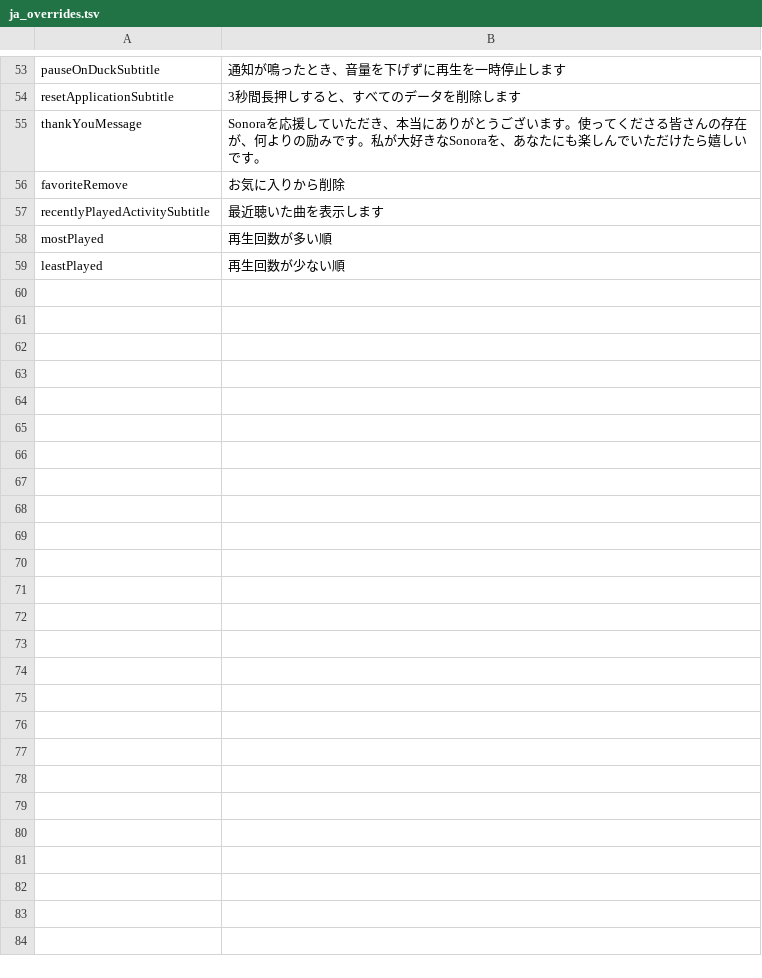
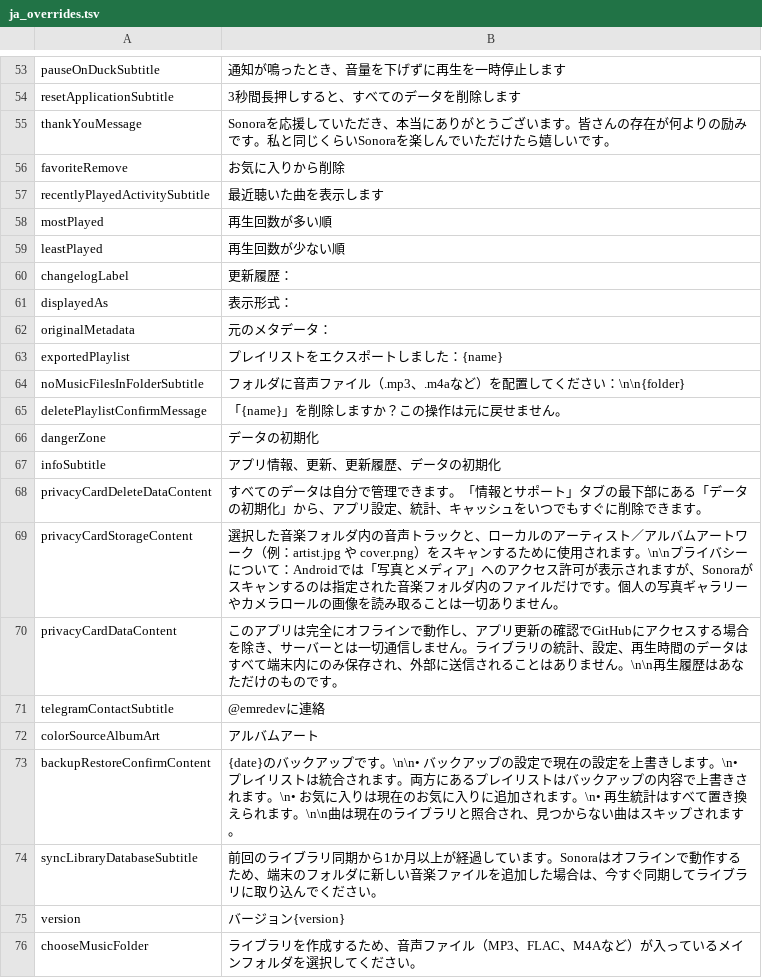
Before and after one commit to yurtemre7/SonoraKMP, a TSV file: scripts/strings/ja_overrides.tsv, drawn as a sheet; only a part is shown, gaps mark what is left out; the diff covers the shown part only.

```diff
--- a/scripts/strings/ja_overrides.tsv
+++ b/scripts/strings/ja_overrides.tsv
@@ -54,3 +54,3 @@ pauseOnDuckSubtitle	通知が鳴ったとき、音量を下げずに再生を一
 resetApplicationSubtitle	3秒間長押しすると、すべてのデータを削除します
-thankYouMessage	Sonoraを応援していただき、本当にありがとうございます。使ってくださる皆さんの存在が、何よりの励みです。私が大好きなSonoraを、あなたにも楽しんでいただけたら嬉しいです。
+thankYouMessage	Sonoraを応援していただき、本当にありがとうございます。皆さんの存在が何よりの励みです。私と同じくらいSonoraを楽しんでいただけたら嬉しいです。
 favoriteRemove	お気に入りから削除
@@ -59 +59,18 @@ mostPlayed	再生回数が多い順
 leastPlayed	再生回数が少ない順
+changelogLabel	更新履歴：
+displayedAs	表示形式：
+originalMetadata	元のメタデータ：
+exportedPlaylist	プレイリストをエクスポートしました：{name}
+noMusicFilesInFolderSubtitle	フォルダに音声ファイル（.mp3、.m4aなど）を配置してください：\n\n{folder}
+deletePlaylistConfirmMessage	「{name}」を削除しますか？この操作は元に戻せません。
+dangerZone	データの初期化
+infoSubtitle	アプリ情報、更新、更新履歴、データの初期化
+privacyCardDeleteDataContent	すべてのデータは自分で管理できます。「情報とサポート」タブの最下部にある「データの初期化」から、アプリ設定、統計、キャッシュをいつでもすぐに削除できます。
+privacyCardStorageContent	選択した音楽フォルダ内の音声トラックと、ローカルのアーティスト／アルバムアートワーク（例：artist.jpg や cover.png）をスキャンするために使用されます。\n\nプライバシーについて：Androidでは「写真とメディア」へのアクセス許可が表示されますが、Sonoraがスキャンするのは指定された音楽フォルダ内のファイルだけです。個人の写真ギャラリーやカメラロールの画像を読み取ることは一切ありません。
+privacyCardDataContent	このアプリは完全にオフラインで動作し、アプリ更新の確認でGitHubにアクセスする場合を除き、サーバーとは一切通信しません。ライブラリの統計、設定、再生時間のデータはすべて端末内にのみ保存され、外部に送信されることはありません。\n\n再生履歴はあなただけのものです。
+telegramContactSubtitle	@emredevに連絡
+colorSourceAlbumArt	アルバムアート
+backupRestoreConfirmContent	{date}のバックアップです。\n\n• バックアップの設定で現在の設定を上書きします。\n• プレイリストは統合されます。両方にあるプレイリストはバックアップの内容で上書きされます。\n• お気に入りは現在のお気に入りに追加されます。\n• 再生統計はすべて置き換えられます。\n\n曲は現在のライブラリと照合され、見つからない曲はスキップされます。
+syncLibraryDatabaseSubtitle	前回のライブラリ同期から1か月以上が経過しています。Sonoraはオフラインで動作するため、端末のフォルダに新しい音楽ファイルを追加した場合は、今すぐ同期してライブラリに取り込んでください。
+version	バージョン{version}
+chooseMusicFolder	ライブラリを作成するため、音声ファイル（MP3、FLAC、M4Aなど）が入っているメインフォルダを選択してください。
```
Also changed, not shown: 2 edited cells elsewhere in this file, 25 other files.
